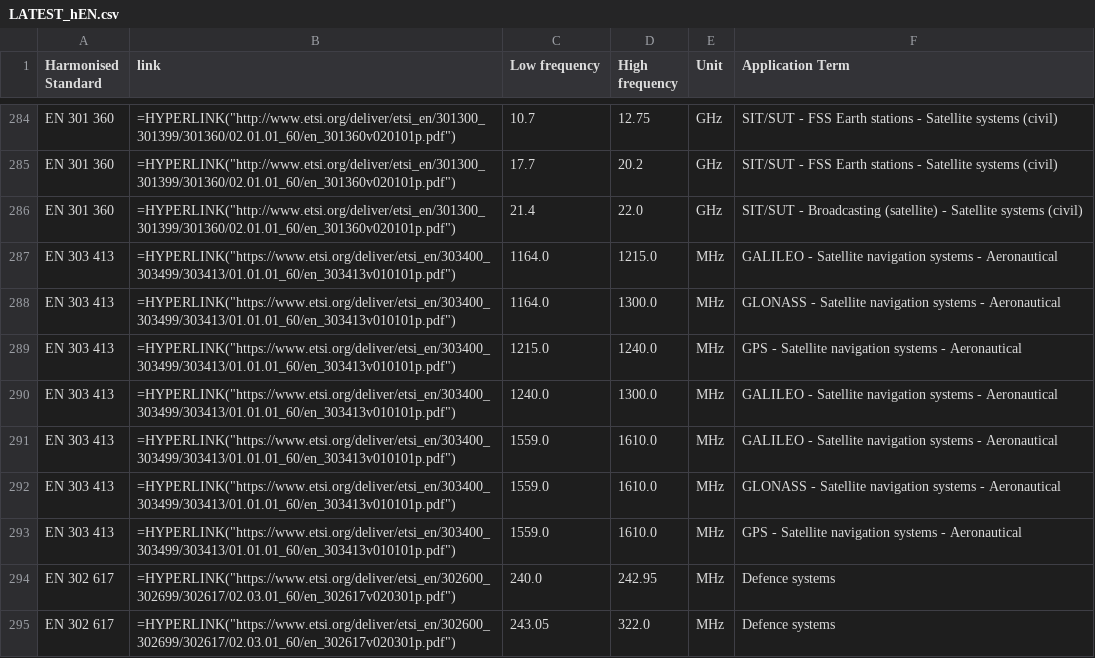
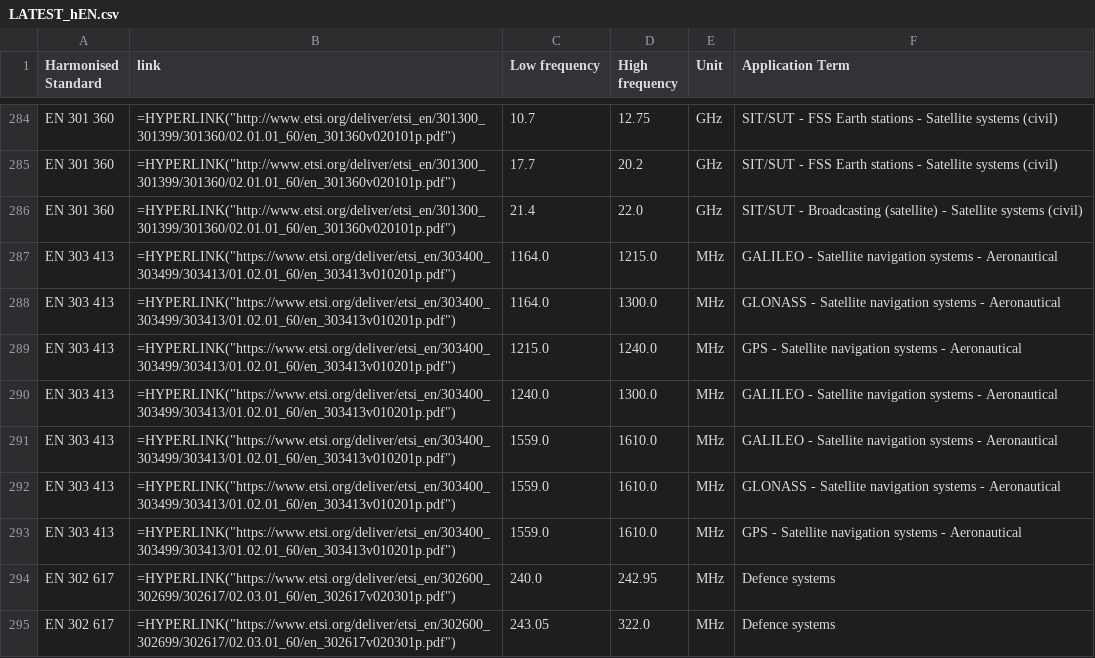
Before and after one commit to cdp224/EFISTools, a CSV file: src/LATEST_hEN.csv, drawn as a sheet; only a part is shown, gaps mark what is left out.

```diff
--- a/src/LATEST_hEN.csv
+++ b/src/LATEST_hEN.csv
@@ -286,9 +286,9 @@
 "EN 301 360";"=HYPERLINK(""http://www.etsi.org/deliver/etsi_en/301300_301399/301360/02.01.01_60/en_301360v020101p.pdf"")";"21.4";"22.0";"GHz";"SIT/SUT - Broadcasting (satellite) - Satellite systems (civil)"
-"EN 303 413";"=HYPERLINK(""https://www.etsi.org/deliver/etsi_en/303400_303499/303413/01.01.01_60/en_303413v010101p.pdf"")";"1164.0";"1215.0";"MHz";"GALILEO - Satellite navigation systems - Aeronautical"
-"EN 303 413";"=HYPERLINK(""https://www.etsi.org/deliver/etsi_en/303400_303499/303413/01.01.01_60/en_303413v010101p.pdf"")";"1164.0";"1300.0";"MHz";"GLONASS - Satellite navigation systems - Aeronautical"
-"EN 303 413";"=HYPERLINK(""https://www.etsi.org/deliver/etsi_en/303400_303499/303413/01.01.01_60/en_303413v010101p.pdf"")";"1215.0";"1240.0";"MHz";"GPS - Satellite navigation systems - Aeronautical"
-"EN 303 413";"=HYPERLINK(""https://www.etsi.org/deliver/etsi_en/303400_303499/303413/01.01.01_60/en_303413v010101p.pdf"")";"1240.0";"1300.0";"MHz";"GALILEO - Satellite navigation systems - Aeronautical"
-"EN 303 413";"=HYPERLINK(""https://www.etsi.org/deliver/etsi_en/303400_303499/303413/01.01.01_60/en_303413v010101p.pdf"")";"1559.0";"1610.0";"MHz";"GALILEO - Satellite navigation systems - Aeronautical"
-"EN 303 413";"=HYPERLINK(""https://www.etsi.org/deliver/etsi_en/303400_303499/303413/01.01.01_60/en_303413v010101p.pdf"")";"1559.0";"1610.0";"MHz";"GLONASS - Satellite navigation systems - Aeronautical"
-"EN 303 413";"=HYPERLINK(""https://www.etsi.org/deliver/etsi_en/303400_303499/303413/01.01.01_60/en_303413v010101p.pdf"")";"1559.0";"1610.0";"MHz";"GPS - Satellite navigation systems - Aeronautical"
+"EN 303 413";"=HYPERLINK(""https://www.etsi.org/deliver/etsi_en/303400_303499/303413/01.02.01_60/en_303413v010201p.pdf"")";"1164.0";"1215.0";"MHz";"GALILEO - Satellite navigation systems - Aeronautical"
+"EN 303 413";"=HYPERLINK(""https://www.etsi.org/deliver/etsi_en/303400_303499/303413/01.02.01_60/en_303413v010201p.pdf"")";"1164.0";"1300.0";"MHz";"GLONASS - Satellite navigation systems - Aeronautical"
+"EN 303 413";"=HYPERLINK(""https://www.etsi.org/deliver/etsi_en/303400_303499/303413/01.02.01_60/en_303413v010201p.pdf"")";"1215.0";"1240.0";"MHz";"GPS - Satellite navigation systems - Aeronautical"
+"EN 303 413";"=HYPERLINK(""https://www.etsi.org/deliver/etsi_en/303400_303499/303413/01.02.01_60/en_303413v010201p.pdf"")";"1240.0";"1300.0";"MHz";"GALILEO - Satellite navigation systems - Aeronautical"
+"EN 303 413";"=HYPERLINK(""https://www.etsi.org/deliver/etsi_en/303400_303499/303413/01.02.01_60/en_303413v010201p.pdf"")";"1559.0";"1610.0";"MHz";"GALILEO - Satellite navigation systems - Aeronautical"
+"EN 303 413";"=HYPERLINK(""https://www.etsi.org/deliver/etsi_en/303400_303499/303413/01.02.01_60/en_303413v010201p.pdf"")";"1559.0";"1610.0";"MHz";"GLONASS - Satellite navigation systems - Aeronautical"
+"EN 303 413";"=HYPERLINK(""https://www.etsi.org/deliver/etsi_en/303400_303499/303413/01.02.01_60/en_303413v010201p.pdf"")";"1559.0";"1610.0";"MHz";"GPS - Satellite navigation systems - Aeronautical"
 "EN 302 617";"=HYPERLINK(""https://www.etsi.org/deliver/etsi_en/302600_302699/302617/02.03.01_60/en_302617v020301p.pdf"")";"240.0";"242.95";"MHz";"Defence systems"
```
Also changed, not shown: src/LATEST_docDB.csv, 2 other files.
